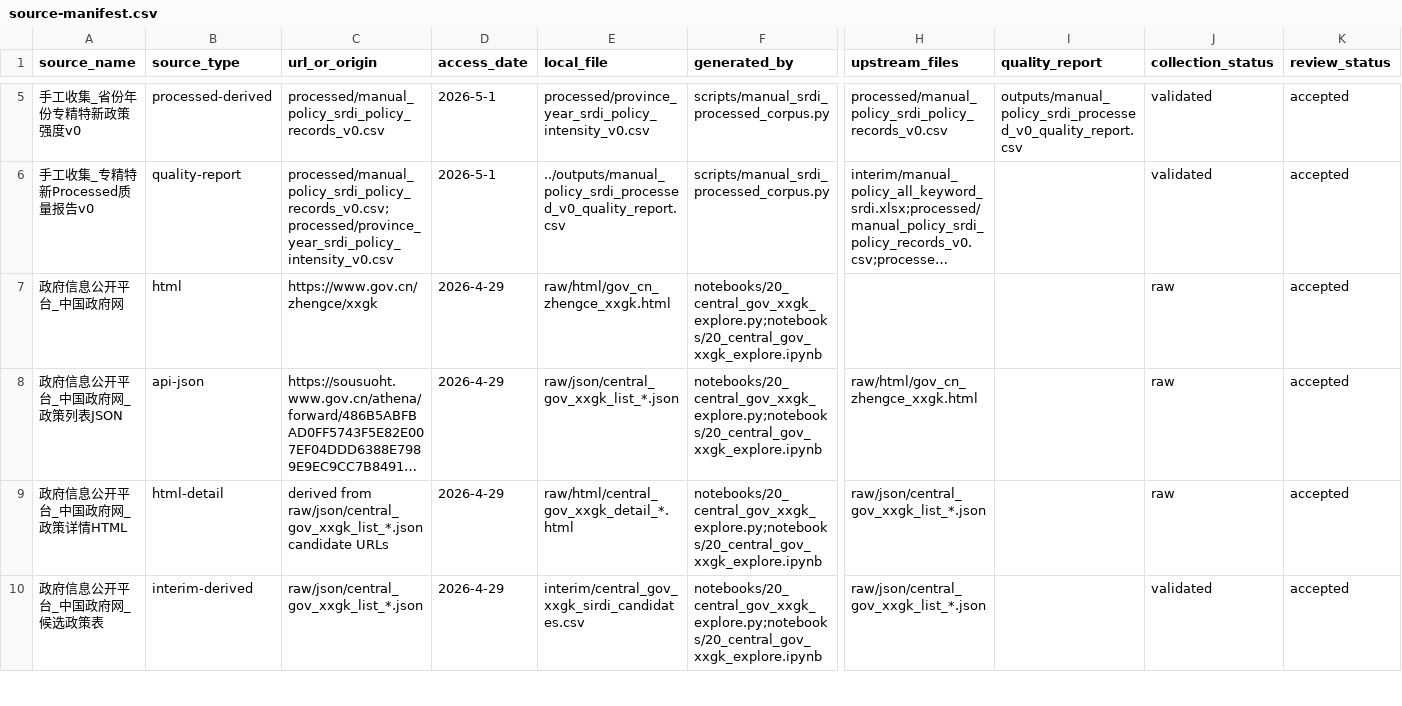
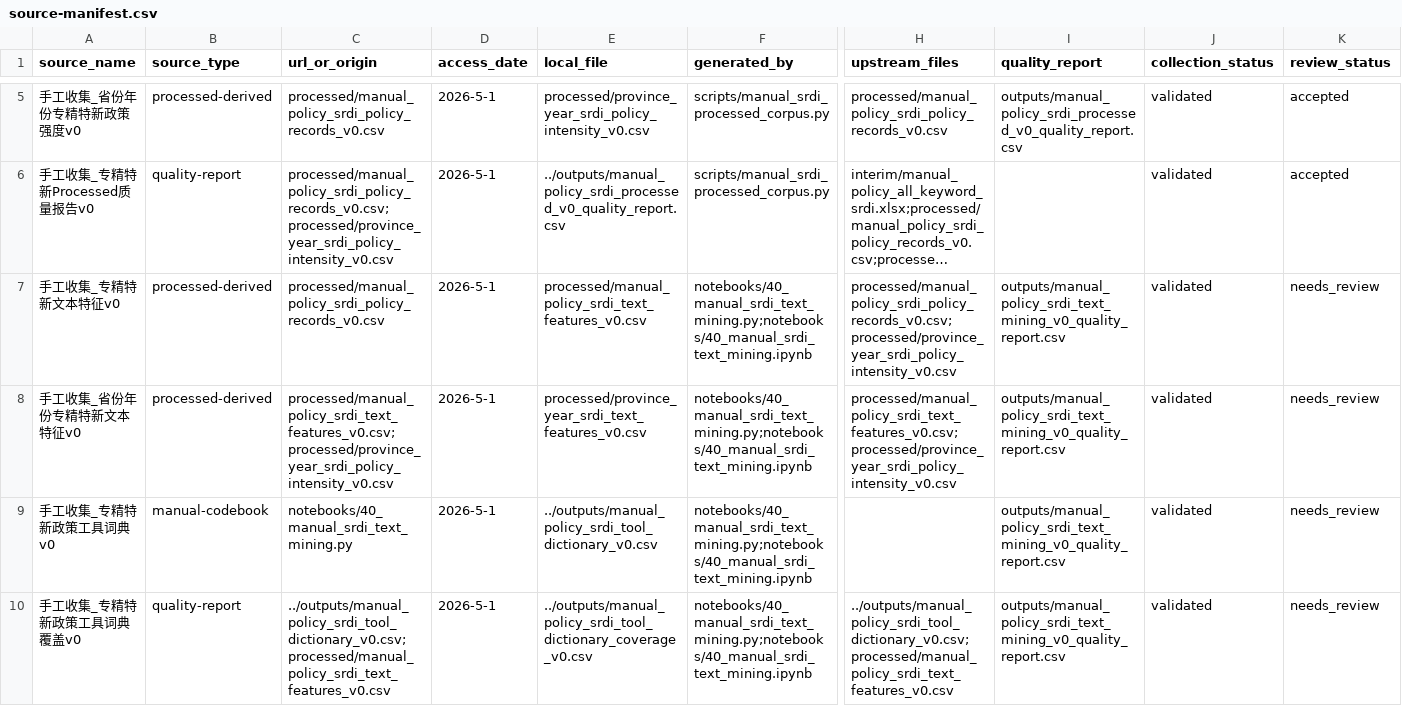
Before and after one commit to elecdot/statistic-modeling, a CSV file: data/source-manifest.csv, drawn as a sheet; only a part is shown, gaps mark what is left out; the shorter side is filled out with more unchanged rows; long unchanged cells end in …; rows hold the shown columns only; the diff covers the shown part only; the diff names each change by its address in the sheet, - before the commit and + after, or states it on an @@ line.

Commit message:
feat(manual_policy_all): text_mining

```diff
--- a/data/source-manifest.csv
+++ b/data/source-manifest.csv
+row 7: 手工收集_专精特新文本特征v0 | processed-derived | processed/manual_policy_srdi_policy_records_v0.csv | 2026-5-1 | processed/manual_policy_srdi_text_features_v0.csv | notebooks/40_manual_srdi_text_mining.py;notebooks/40_manual_srdi_text_mining.ipynb | processed/manual_policy_srdi_policy_records_v0.csv;processed/province_year_srdi_policy_intensity_v0.csv | outputs/manual_policy_srdi_text_mining_v0_quality_report.csv | validated | needs_review
+row 8: 手工收集_省份年份专精特新文本特征v0 | processed-derived | processed/manual_policy_srdi_text_features_v0.csv;processed/province_year_srdi_policy_intensity_v0.csv | 2026-5-1 | processed/province_year_srdi_text_features_v0.csv | notebooks/40_manual_srdi_text_mining.py;notebooks/40_manual_srdi_text_mining.ipynb | processed/manual_policy_srdi_text_features_v0.csv;processed/province_year_srdi_policy_intensity_v0.csv | outputs/manual_policy_srdi_text_mining_v0_quality_report.csv | validated | needs_review
+row 9: 手工收集_专精特新政策工具词典v0 | manual-codebook | notebooks/40_manual_srdi_text_mining.py | 2026-5-1 | ../outputs/manual_policy_srdi_tool_dictionary_v0.csv | notebooks/40_manual_srdi_text_mining.py;notebooks/40_manual_srdi_text_mining.ipynb |  | outputs/manual_policy_srdi_text_mining_v0_quality_report.csv | validated | needs_review
+row 10: 手工收集_专精特新政策工具词典覆盖v0 | quality-report | ../outputs/manual_policy_srdi_tool_dictionary_v0.csv;processed/manual_policy_srdi_text_features_v0.csv | 2026-5-1 | ../outputs/manual_policy_srdi_tool_dictionary_coverage_v0.csv | notebooks/40_manual_srdi_text_mining.py;notebooks/40_manual_srdi_text_mining.ipynb | ../outputs/manual_policy_srdi_tool_dictionary_v0.csv;processed/manual_policy_srdi_text_features_v0.csv | outputs/manual_policy_srdi_text_mining_v0_quality_report.csv | validated | needs_review
```
Also changed, not shown: 4 added rows elsewhere in this file, 6 other files.
